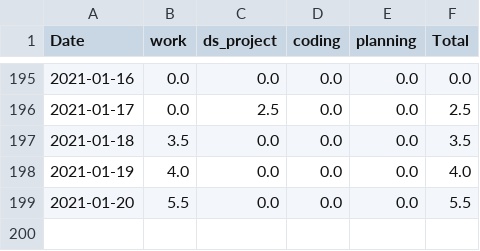
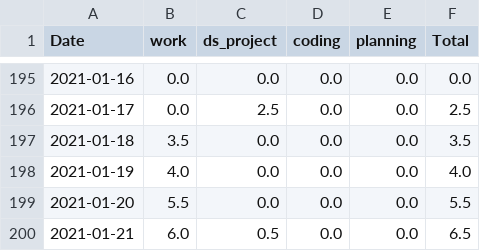
Before and after one commit to krystinli/Time_Management, a CSV file: data/time_sheet.csv, drawn as a sheet; only a part is shown, gaps mark what is left out.

```diff
--- a/data/time_sheet.csv
+++ b/data/time_sheet.csv
@@ -199 +199,2 @@ Date,work,ds_project,coding,planning,Total
 2021-01-20,5.5,0.0,0.0,0.0,5.5
+2021-01-21,6.0,0.5,0.0,0.0,6.5
```
Also changed, not shown: 7 other files.
